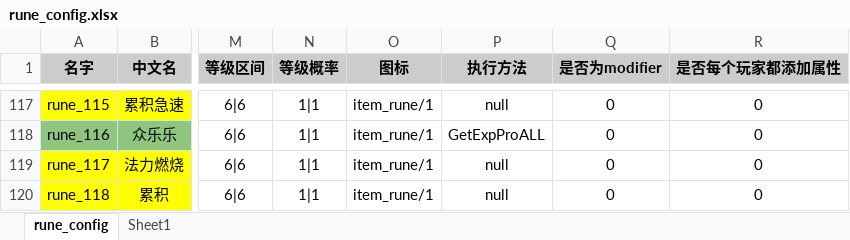
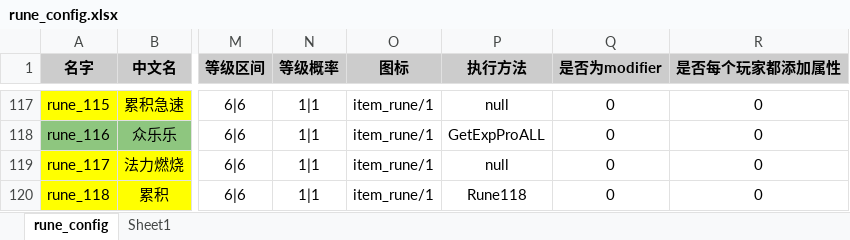
Before and after one commit to YPYT1/nobody, an Excel workbook: excels/config/game/rune/rune_config.xlsx, sheet rune_config, drawn as a sheet; only a part is shown, gaps mark what is left out; values as stored, in another font and other column widths than the file's, no borders; conditional formats not drawn; the diff names each change by its address in the sheet, - before the commit and + after, or states it on an @@ line.

```diff
--- a/excels/config/game/rune/rune_config.xlsx (sheet rune_config)
+++ b/excels/config/game/rune/rune_config.xlsx (sheet rune_config)
-P120 (执行方法): null
+P120 (执行方法): Rune118
```
Also changed, not shown: doc_new/4.服务器配置文档/商城物品列表.xlsx, 8 other files.
